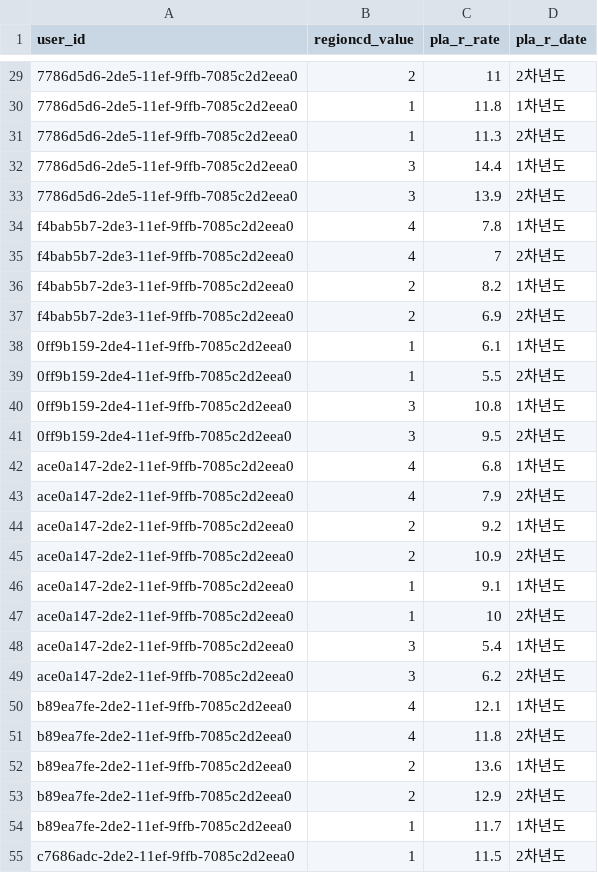
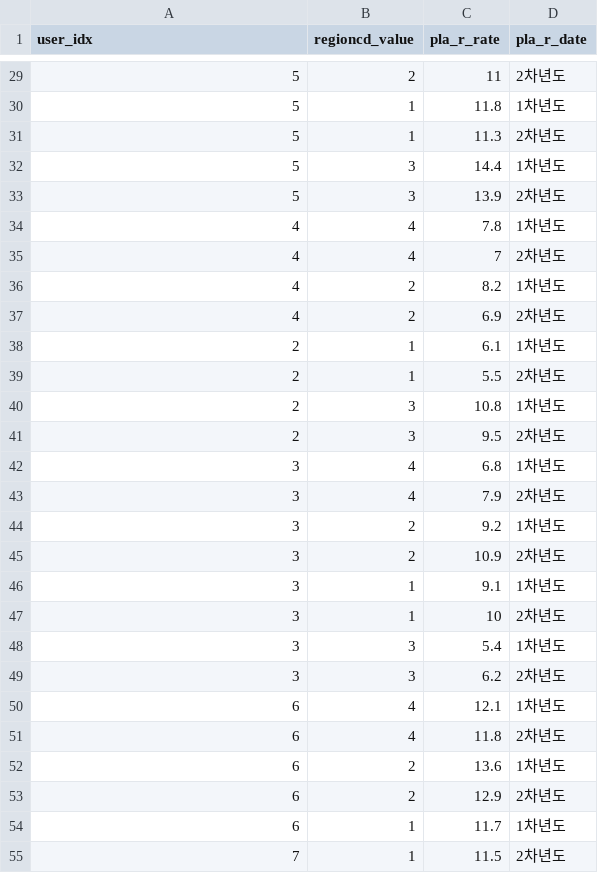
Before and after one commit to jxxngxn00/trouver, a CSV file: data/dataset/ml-1m/rating.csv, drawn as a sheet; only a part is shown, gaps mark what is left out; the diff covers the shown part only; the diff names each change by its address in the sheet, - before the commit and + after, or states it on an @@ line.

```diff
--- a/data/dataset/ml-1m/rating.csv
+++ b/data/dataset/ml-1m/rating.csv
-A1: user_id
+A1: user_idx
-A29:A33 (user_idx): 7786d5d6-2de5-11ef-9ffb-7085c2d2eea0
+A29:A33 (user_idx): 5
-A34:A37 (user_idx): f4bab5b7-2de3-11ef-9ffb-7085c2d2eea0
+A34:A37 (user_idx): 4
-A38:A41 (user_idx): 0ff9b159-2de4-11ef-9ffb-7085c2d2eea0
+A38:A41 (user_idx): 2
-A42:A49 (user_idx): ace0a147-2de2-11ef-9ffb-7085c2d2eea0
+A42:A49 (user_idx): 3
-A50:A54 (user_idx): b89ea7fe-2de2-11ef-9ffb-7085c2d2eea0
+A50:A54 (user_idx): 6
-A55 (user_idx): c7686adc-2de2-11ef-9ffb-7085c2d2eea0
+A55 (user_idx): 7
```
Also changed, not shown: 53 edited cells elsewhere in this file, 7 other files.
